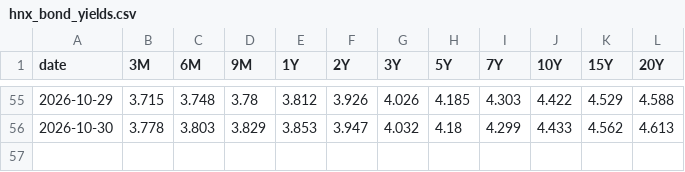
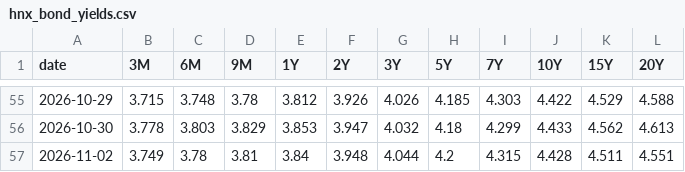
Before and after one commit to FTU-kudo/CW_pipeline_daily, a CSV file: output/cache/hnx_bond_yields.csv, drawn as a sheet; only a part is shown, gaps mark what is left out; the diff names each change by its address in the sheet, - before the commit and + after, or states it on an @@ line.

```diff
--- a/output/cache/hnx_bond_yields.csv
+++ b/output/cache/hnx_bond_yields.csv
+row 57: 2026-11-02 | 3.749 | 3.78 | 3.81 | 3.84 | 3.948 | 4.044 | 4.2 | 4.315 | 4.428 | 4.511 | 4.551
```
Also changed, not shown: 4 other files.
